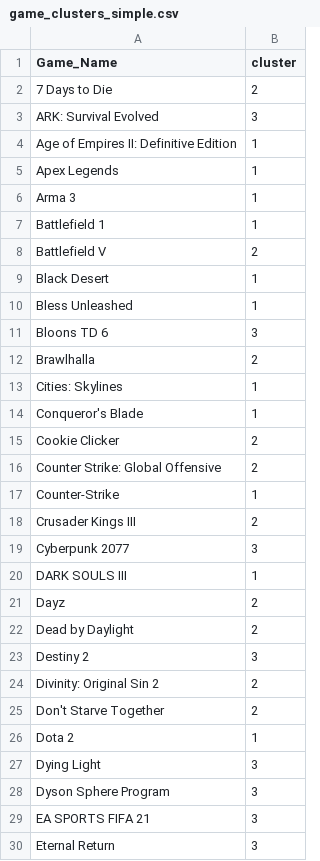
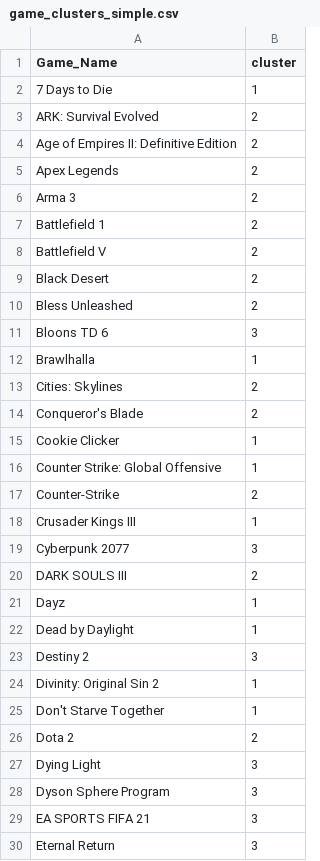
Before and after one commit to Jiuqing-Yu/DS-340W, a CSV file: game_clusters_simple.csv, drawn as a sheet; only a part is shown; the diff covers the shown part only.

```diff
--- a/game_clusters_simple.csv
+++ b/game_clusters_simple.csv
@@ -1,27 +1,27 @@
 Game_Name,cluster
-7 Days to Die,2
-ARK: Survival Evolved,3
-Age of Empires II: Definitive Edition,1
-Apex Legends,1
-Arma 3,1
-Battlefield 1,1
+7 Days to Die,1
+ARK: Survival Evolved,2
+Age of Empires II: Definitive Edition,2
+Apex Legends,2
+Arma 3,2
+Battlefield 1,2
 Battlefield V,2
-Black Desert,1
-Bless Unleashed ,1
+Black Desert,2
+Bless Unleashed ,2
 Bloons TD 6,3
-Brawlhalla,2
-Cities: Skylines,1
-Conqueror's Blade,1
-Cookie Clicker,2
-Counter Strike: Global Offensive,2
-Counter-Strike,1
-Crusader Kings III,2
+Brawlhalla,1
+Cities: Skylines,2
+Conqueror's Blade,2
+Cookie Clicker,1
+Counter Strike: Global Offensive,1
+Counter-Strike,2
+Crusader Kings III,1
 Cyberpunk 2077,3
-DARK SOULS III,1
-Dayz,2
-Dead by Daylight,2
+DARK SOULS III,2
+Dayz,1
+Dead by Daylight,1
 Destiny 2,3
-Divinity: Original Sin 2,2
-Don't Starve Together,2
-Dota 2,1
+Divinity: Original Sin 2,1
+Don't Starve Together,1
+Dota 2,2
 Dying Light ,3
```
Also changed, not shown: 53 edited cells elsewhere in this file, 4 other files.
